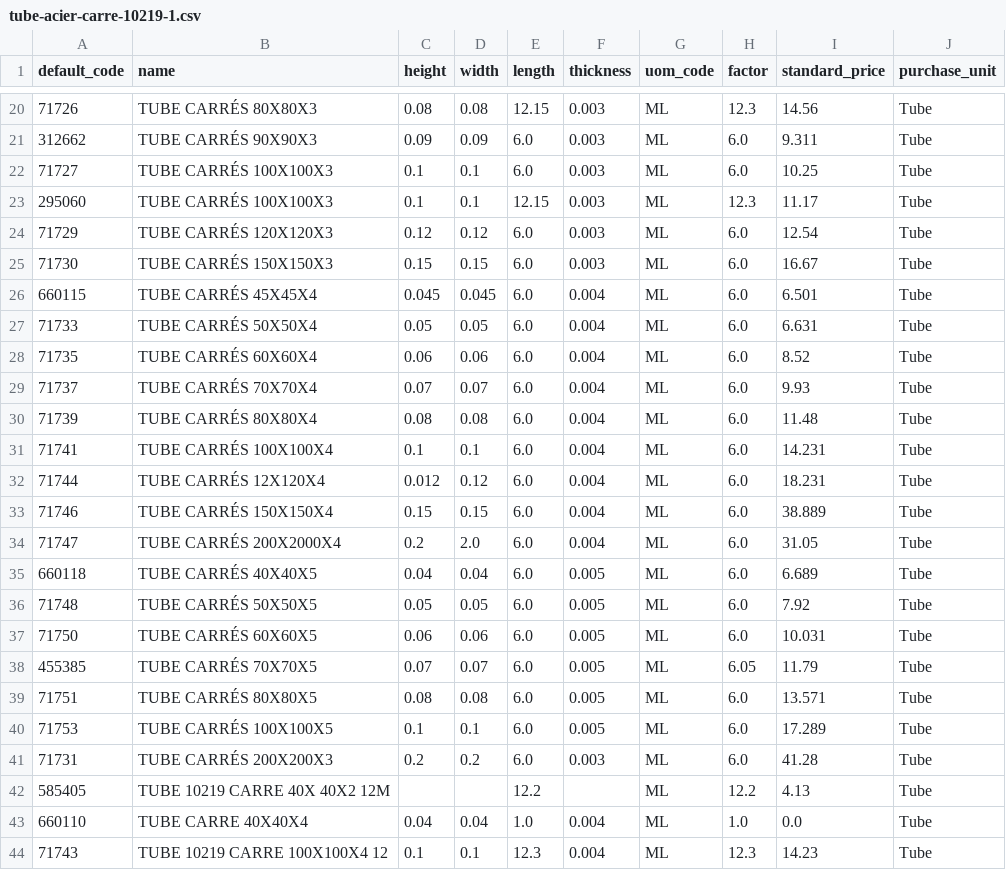
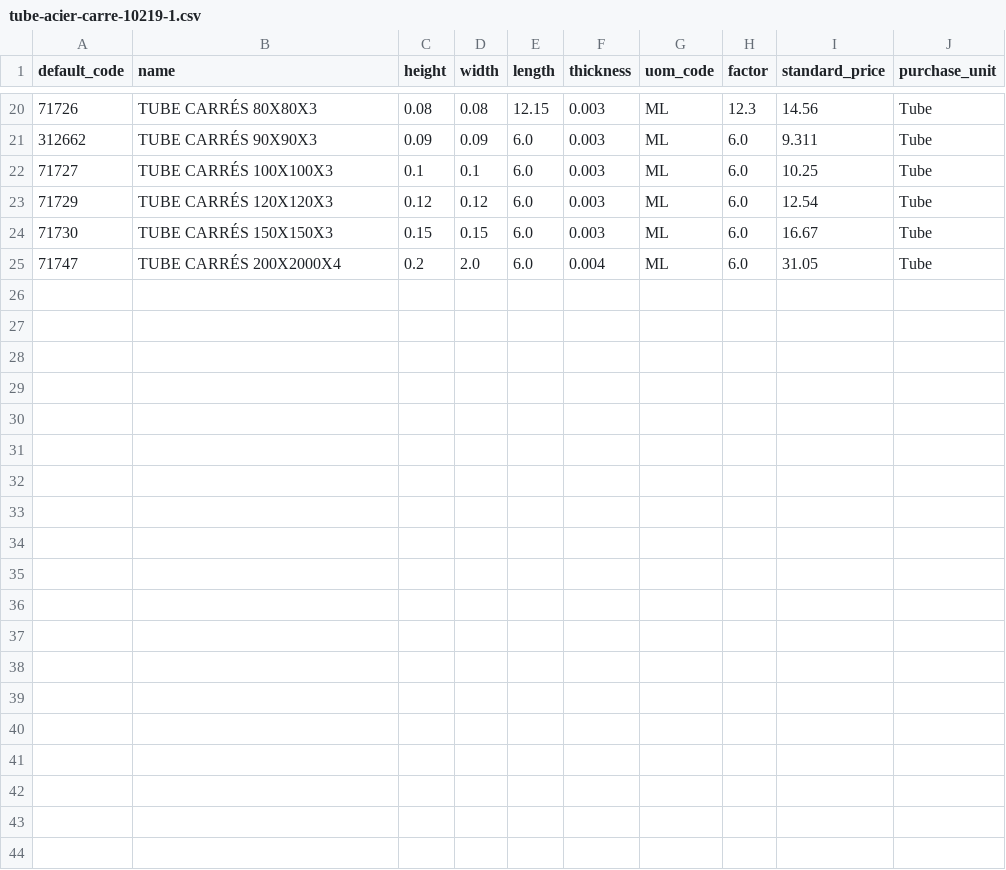
Before and after one commit to Metallerie/odoo18, a CSV file: csv/tube-acier-carre-10219-1.csv, drawn as a sheet; only a part is shown, gaps mark what is left out.

Commit message:
Fix CSV by removing duplicates and restoring header
Removed duplicate entries and restored original header.

```diff
--- a/csv/tube-acier-carre-10219-1.csv
+++ b/csv/tube-acier-carre-10219-1.csv
@@ -22,23 +22,4 @@ default_code,name,height,width,length,thickness,uom_code,factor,standard_price,p
 71727,TUBE CARRÉS 100X100X3,0.1,0.1,6.0,0.003,ML,6.0,10.25,Tube
-295060,TUBE CARRÉS 100X100X3,0.1,0.1,12.15,0.003,ML,12.3,11.17,Tube
 71729,TUBE CARRÉS 120X120X3,0.12,0.12,6.0,0.003,ML,6.0,12.54,Tube
 71730,TUBE CARRÉS 150X150X3,0.15,0.15,6.0,0.003,ML,6.0,16.67,Tube
-660115,TUBE CARRÉS 45X45X4,0.045,0.045,6.0,0.004,ML,6.0,6.501,Tube
-71733,TUBE CARRÉS 50X50X4,0.05,0.05,6.0,0.004,ML,6.0,6.631,Tube
-71735,TUBE CARRÉS 60X60X4,0.06,0.06,6.0,0.004,ML,6.0,8.52,Tube
-71737,TUBE CARRÉS 70X70X4,0.07,0.07,6.0,0.004,ML,6.0,9.93,Tube
-71739,TUBE CARRÉS 80X80X4,0.08,0.08,6.0,0.004,ML,6.0,11.48,Tube
-71741,TUBE CARRÉS 100X100X4,0.1,0.1,6.0,0.004,ML,6.0,14.231,Tube
-71744,TUBE CARRÉS 12X120X4,0.012,0.12,6.0,0.004,ML,6.0,18.231,Tube
-71746,TUBE CARRÉS 150X150X4,0.15,0.15,6.0,0.004,ML,6.0,38.889,Tube
 71747,TUBE CARRÉS 200X2000X4,0.2,2.0,6.0,0.004,ML,6.0,31.05,Tube
-660118,TUBE CARRÉS 40X40X5,0.04,0.04,6.0,0.005,ML,6.0,6.689,Tube
-71748,TUBE CARRÉS 50X50X5,0.05,0.05,6.0,0.005,ML,6.0,7.92,Tube
-71750,TUBE CARRÉS 60X60X5,0.06,0.06,6.0,0.005,ML,6.0,10.031,Tube
-455385,TUBE CARRÉS 70X70X5,0.07,0.07,6.0,0.005,ML,6.05,11.79,Tube
-71751,TUBE CARRÉS 80X80X5,0.08,0.08,6.0,0.005,ML,6.0,13.571,Tube
-71753,TUBE CARRÉS 100X100X5,0.1,0.1,6.0,0.005,ML,6.0,17.289,Tube
-71731,TUBE CARRÉS 200X200X3,0.2,0.2,6.0,0.003,ML,6.0,41.28,Tube
-585405,TUBE 10219 CARRE 40X 40X2 12M,,,12.2,,ML,12.2,4.13,Tube
-660110,TUBE CARRE 40X40X4,0.04,0.04,1.0,0.004,ML,1.0,0.0,Tube
-71743,TUBE 10219 CARRE 100X100X4 12,0.1,0.1,12.3,0.004,ML,12.3,14.23,Tube
```
